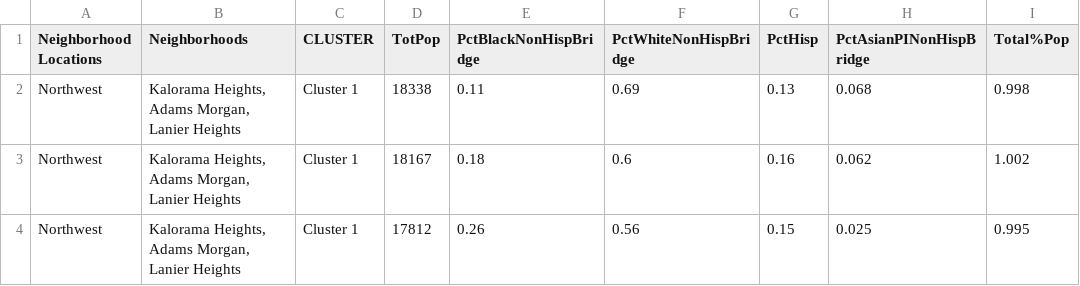
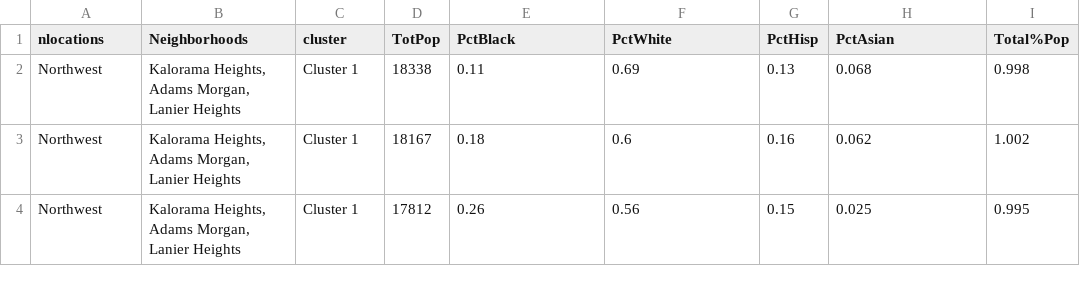
Before and after one commit to byounger/BYvizp, a CSV file: data/DC_NeighborhoodCluster_1.csv, drawn as a sheet; only a part is shown; the diff names each change by its address in the sheet, - before the commit and + after, or states it on an @@ line.

```diff
--- a/data/DC_NeighborhoodCluster_1.csv
+++ b/data/DC_NeighborhoodCluster_1.csv
-A1: Neighborhood Locations
+A1: nlocations
-C1: CLUSTER
+C1: cluster
-E1: PctBlackNonHispBridge
+E1: PctBlack
-F1: PctWhiteNonHispBridge
+F1: PctWhite
-H1: PctAsianPINonHispBridge
+H1: PctAsian
```
Also changed, not shown: 4 other files.
